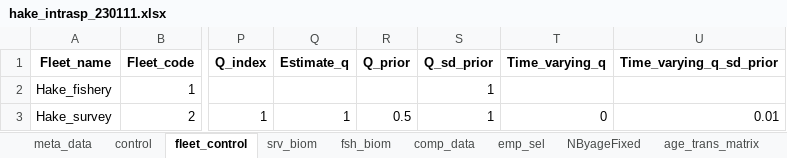
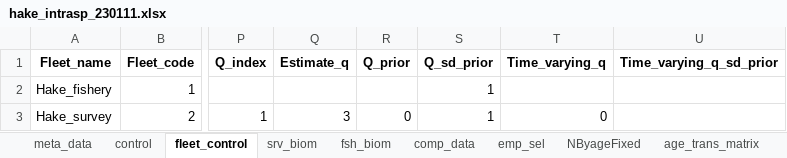
Before and after one commit to sowasser/hake-CEATTLE, an Excel workbook: data/hake_intrasp_230111.xlsx, sheet fleet_control, drawn as a sheet; only a part is shown, gaps mark what is left out; values as stored, in another font and other column widths than the file's, no borders; the diff names each change by its address in the sheet, - before the commit and + after, or states it on an @@ line.

Commit message:
Updated survey catchability to match assessment

```diff
--- a/data/hake_intrasp_230111.xlsx (sheet fleet_control)
+++ b/data/hake_intrasp_230111.xlsx (sheet fleet_control)
-Q3 (Estimate_q): 1
+Q3 (Estimate_q): 3
-R3 (Q_prior): 0.5
+R3 (Q_prior): 0
-U3 (Time_varying_q_sd_prior): 0.01
+U3 (Time_varying_q_sd_prior): (empty)
```
